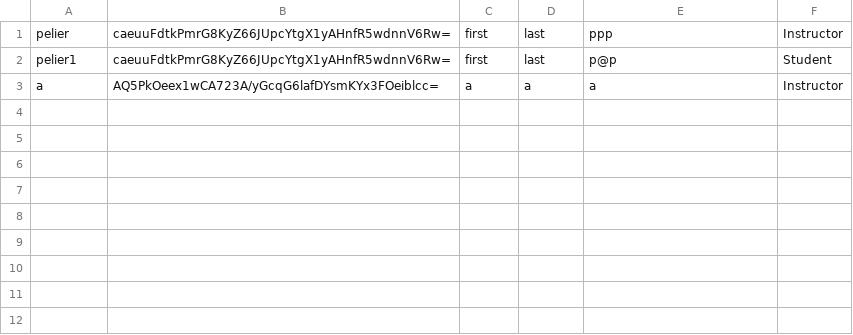
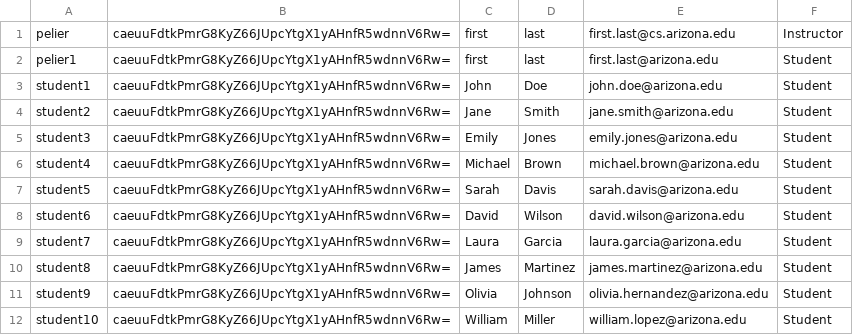
Before and after one commit to andyjsiegel/CSC-335-Final-Project, a CSV file: src/main/controller/users.csv, drawn as a sheet.

Commit message:
Dummy students

```diff
--- a/src/main/controller/users.csv
+++ b/src/main/controller/users.csv
@@ -1,3 +1,12 @@
-pelier,caeuuFdtkPmrG8KyZ66JUpcYtgX1yAHnfR5wdnnV6Rw=,first,last,ppp,Instructor
-pelier1,caeuuFdtkPmrG8KyZ66JUpcYtgX1yAHnfR5wdnnV6Rw=,first,last,p@p,Student
-a,AQ5PkOeex1wCA723A/yGcqG6lafDYsmKYx3FOeiblcc=,a,a,a,Instructor
+pelier,caeuuFdtkPmrG8KyZ66JUpcYtgX1yAHnfR5wdnnV6Rw=,first,last,first.last@cs.arizona.edu,Instructor
+pelier1,caeuuFdtkPmrG8KyZ66JUpcYtgX1yAHnfR5wdnnV6Rw=,first,last,first.last@arizona.edu,Student
+student1,caeuuFdtkPmrG8KyZ66JUpcYtgX1yAHnfR5wdnnV6Rw=,John,Doe,john.doe@arizona.edu,Student
+student2,caeuuFdtkPmrG8KyZ66JUpcYtgX1yAHnfR5wdnnV6Rw=,Jane,Smith,jane.smith@arizona.edu,Student
+student3,caeuuFdtkPmrG8KyZ66JUpcYtgX1yAHnfR5wdnnV6Rw=,Emily,Jones,emily.jones@arizona.edu,Student
+student4,caeuuFdtkPmrG8KyZ66JUpcYtgX1yAHnfR5wdnnV6Rw=,Michael,Brown,michael.brown@arizona.edu,Student
+student5,caeuuFdtkPmrG8KyZ66JUpcYtgX1yAHnfR5wdnnV6Rw=,Sarah,Davis,sarah.davis@arizona.edu,Student
+student6,caeuuFdtkPmrG8KyZ66JUpcYtgX1yAHnfR5wdnnV6Rw=,David,Wilson,david.wilson@arizona.edu,Student
+student7,caeuuFdtkPmrG8KyZ66JUpcYtgX1yAHnfR5wdnnV6Rw=,Laura,Garcia,laura.garcia@arizona.edu,Student
+student8,caeuuFdtkPmrG8KyZ66JUpcYtgX1yAHnfR5wdnnV6Rw=,James,Martinez,james.martinez@arizona.edu,Student
+student9,caeuuFdtkPmrG8KyZ66JUpcYtgX1yAHnfR5wdnnV6Rw=,Olivia,Johnson,olivia.hernandez@arizona.edu,Student
+student10,caeuuFdtkPmrG8KyZ66JUpcYtgX1yAHnfR5wdnnV6Rw=,William,Miller,william.lopez@arizona.edu,Student
```
